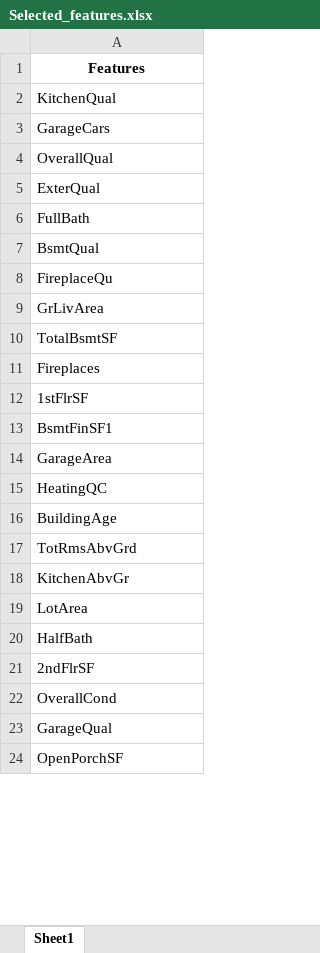
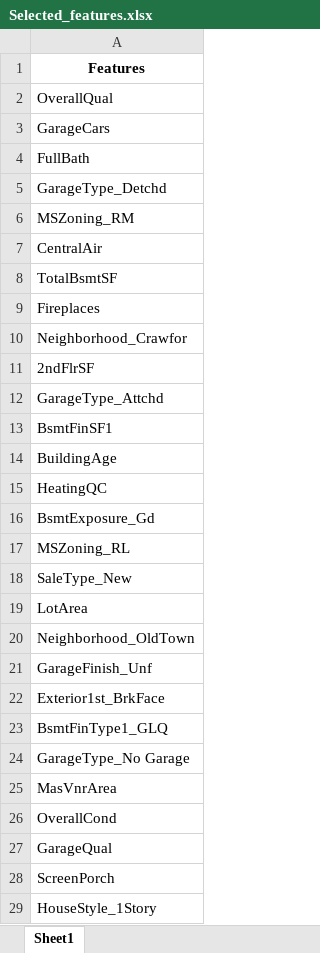
Before and after one commit to Papagiannopoulos/house-price-investigation, an Excel workbook: Output/Model_in_production/Selected_features.xlsx, sheet Sheet1, drawn as a sheet; only a part is shown; the shorter side is filled out with more unchanged rows; values as stored, in another font and other column widths than the file's, no borders; removed rows and columns are numbered as before the commit, all else as after; the diff covers the shown part only; the diff names each change by its address in the sheet, - before the commit and + after, or states it on an @@ line.

Commit message:
feat: complete tuningn/model production

```diff
--- a/Output/Model_in_production/Selected_features.xlsx (sheet Sheet1)
+++ b/Output/Model_in_production/Selected_features.xlsx (sheet Sheet1)
-A2: KitchenQual
+A2: OverallQual
-row 4: OverallQual
-row 5: ExterQual
-A5: BsmtQual
+A5: GarageType_Detchd
-A6: FireplaceQu
+A6: MSZoning_RM
-A7: GrLivArea
+A7: CentralAir
-A10: 1stFlrSF
+A10: Neighborhood_Crawfor
+row 11: 2ndFlrSF
+row 12: GarageType_Attchd
-A14: GarageArea
+A14: BuildingAge
-A16: BuildingAge
+A16: BsmtExposure_Gd
-A17: TotRmsAbvGrd
+A17: MSZoning_RL
-A18: KitchenAbvGr
+A18: SaleType_New
-A20: HalfBath
+A20: Neighborhood_OldTown
-A21: 2ndFlrSF
+A21: GarageFinish_Unf
+row 22: Exterior1st_BrkFace
+row 23: BsmtFinType1_GLQ
+row 24: GarageType_No Garage
+row 25: MasVnrArea
-row 38: ScreenPorch
+row 28: ScreenPorch
+row 29: HouseStyle_1Story
```
Also changed, not shown: 18 added rows, 6 removed rows and 12 edited cells elsewhere in this sheet, 6 other files.
